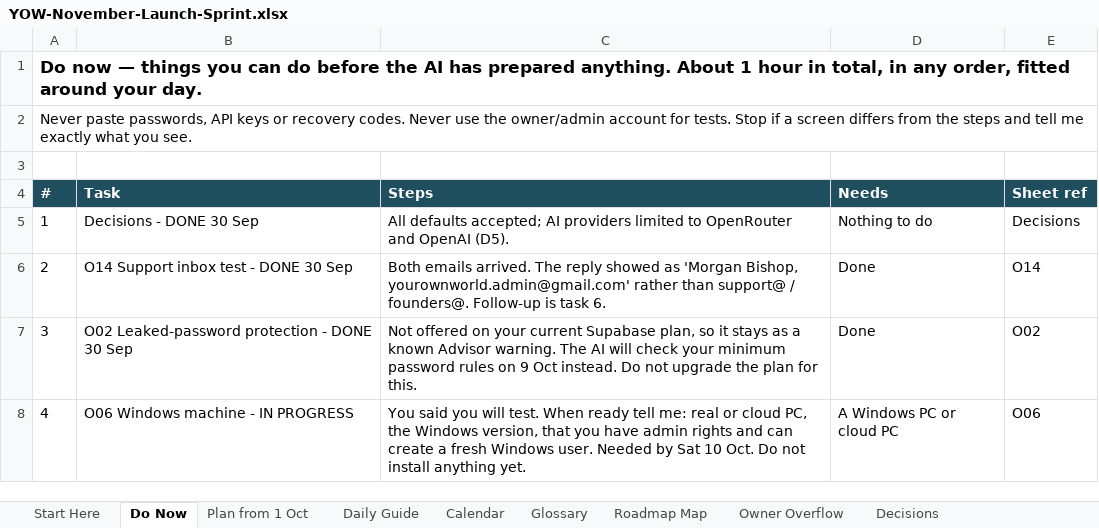
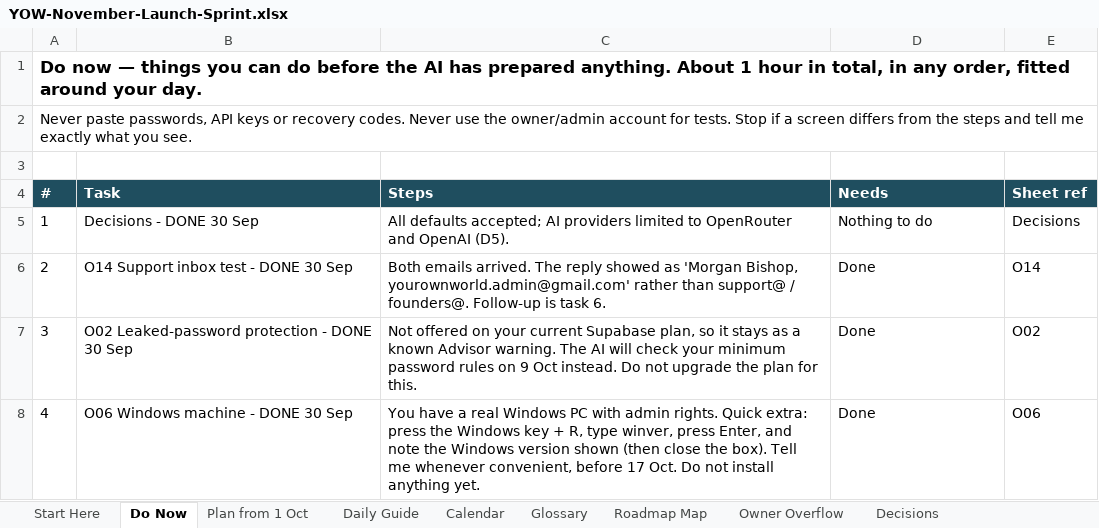
Before and after one commit to bishop7124-ctrl/YoW, an Excel workbook: docs/sprint/YOW-November-Launch-Sprint.xlsx, sheet Do Now, drawn as a sheet; only a part is shown; values as stored, in another font and other column widths than the file's, no borders; the diff covers the shown part only; the diff names each change by its address in the sheet, - before the commit and + after, or states it on an @@ line.

```diff
--- a/docs/sprint/YOW-November-Launch-Sprint.xlsx (sheet Do Now)
+++ b/docs/sprint/YOW-November-Launch-Sprint.xlsx (sheet Do Now)
-B8 (Task): O06 Windows machine - IN PROGRESS
+B8 (Task): O06 Windows machine - DONE 30 Sep
-C8 (Steps): You said you will test. When ready tell me: real or cloud PC, the Windows version, that you have admin rights and can create a fresh Windows user. Needed by Sat 10 Oct. Do…
+C8 (Steps): You have a real Windows PC with admin rights. Quick extra: press the Windows key + R, type winver, press Enter, and note the Windows version shown (then close the box). Tell me whenever convenient, before 17 Oct. Do…
-D8 (Needs): A Windows PC or cloud PC
+D8 (Needs): Done
```
Also changed, not shown: 4 edited cells elsewhere in this sheet, sheet Owner Overflow, sheet Plan from 1 Oct, sheet Decisions, 1 other file.
